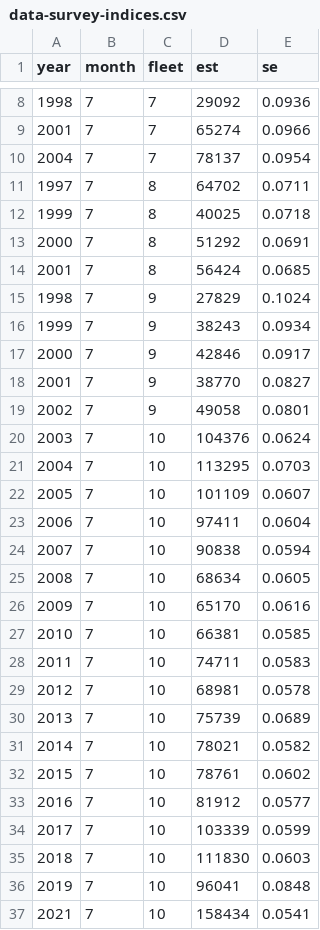
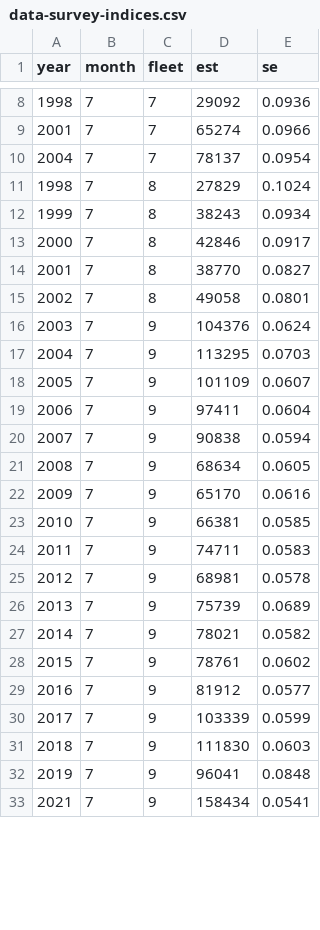
Before and after one commit to pfmc-assessments/sablefish_2025, a CSV file: data-processed/data-survey-indices.csv, drawn as a sheet; only a part is shown, gaps mark what is left out; the diff covers the shown part only.

Commit message:
survey index numbering

```diff
--- a/data-processed/data-survey-indices.csv
+++ b/data-processed/data-survey-indices.csv
@@ -10,28 +10,24 @@
 2004,7,7,78137,0.0954
-1997,7,8,64702,0.0711
-1999,7,8,40025,0.0718
-2000,7,8,51292,0.0691
-2001,7,8,56424,0.0685
-1998,7,9,27829,0.1024
-1999,7,9,38243,0.0934
-2000,7,9,42846,0.0917
-2001,7,9,38770,0.0827
-2002,7,9,49058,0.0801
-2003,7,10,104376,0.0624
-2004,7,10,113295,0.0703
-2005,7,10,101109,0.0607
-2006,7,10,97411,0.0604
-2007,7,10,90838,0.0594
-2008,7,10,68634,0.0605
-2009,7,10,65170,0.0616
-2010,7,10,66381,0.0585
-2011,7,10,74711,0.0583
-2012,7,10,68981,0.0578
-2013,7,10,75739,0.0689
-2014,7,10,78021,0.0582
-2015,7,10,78761,0.0602
-2016,7,10,81912,0.0577
-2017,7,10,103339,0.0599
-2018,7,10,111830,0.0603
-2019,7,10,96041,0.0848
-2021,7,10,158434,0.0541
+1998,7,8,27829,0.1024
+1999,7,8,38243,0.0934
+2000,7,8,42846,0.0917
+2001,7,8,38770,0.0827
+2002,7,8,49058,0.0801
+2003,7,9,104376,0.0624
+2004,7,9,113295,0.0703
+2005,7,9,101109,0.0607
+2006,7,9,97411,0.0604
+2007,7,9,90838,0.0594
+2008,7,9,68634,0.0605
+2009,7,9,65170,0.0616
+2010,7,9,66381,0.0585
+2011,7,9,74711,0.0583
+2012,7,9,68981,0.0578
+2013,7,9,75739,0.0689
+2014,7,9,78021,0.0582
+2015,7,9,78761,0.0602
+2016,7,9,81912,0.0577
+2017,7,9,103339,0.0599
+2018,7,9,111830,0.0603
+2019,7,9,96041,0.0848
+2021,7,9,158434,0.0541
```
Also changed, not shown: 3 edited cells elsewhere in this file.
